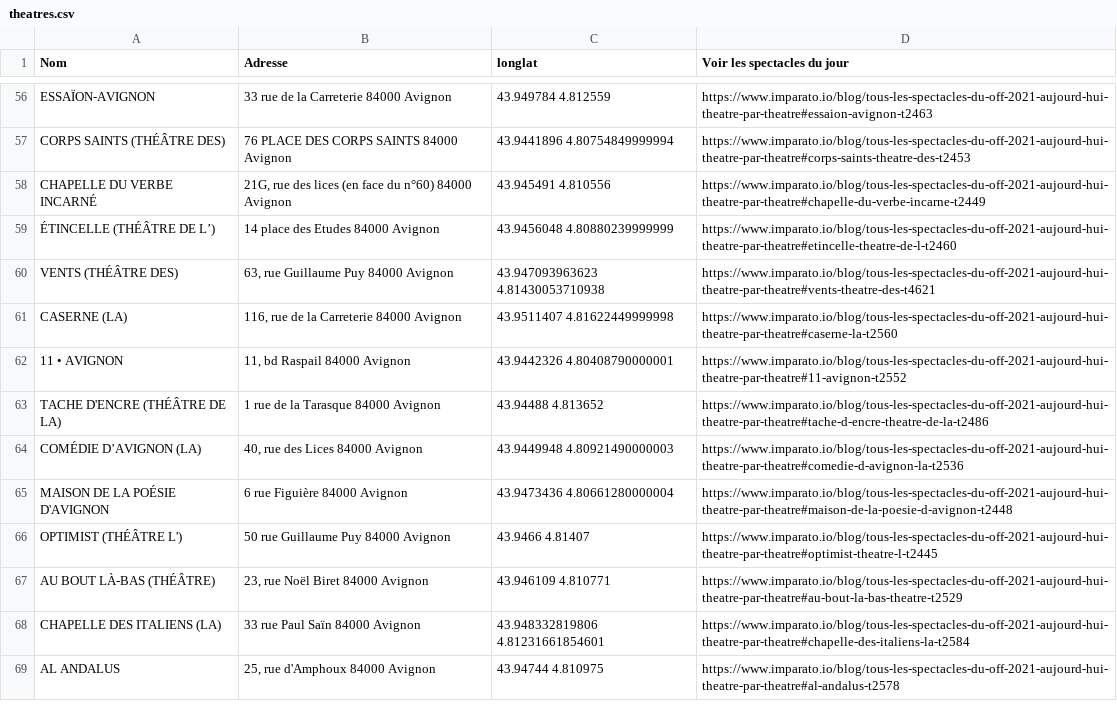
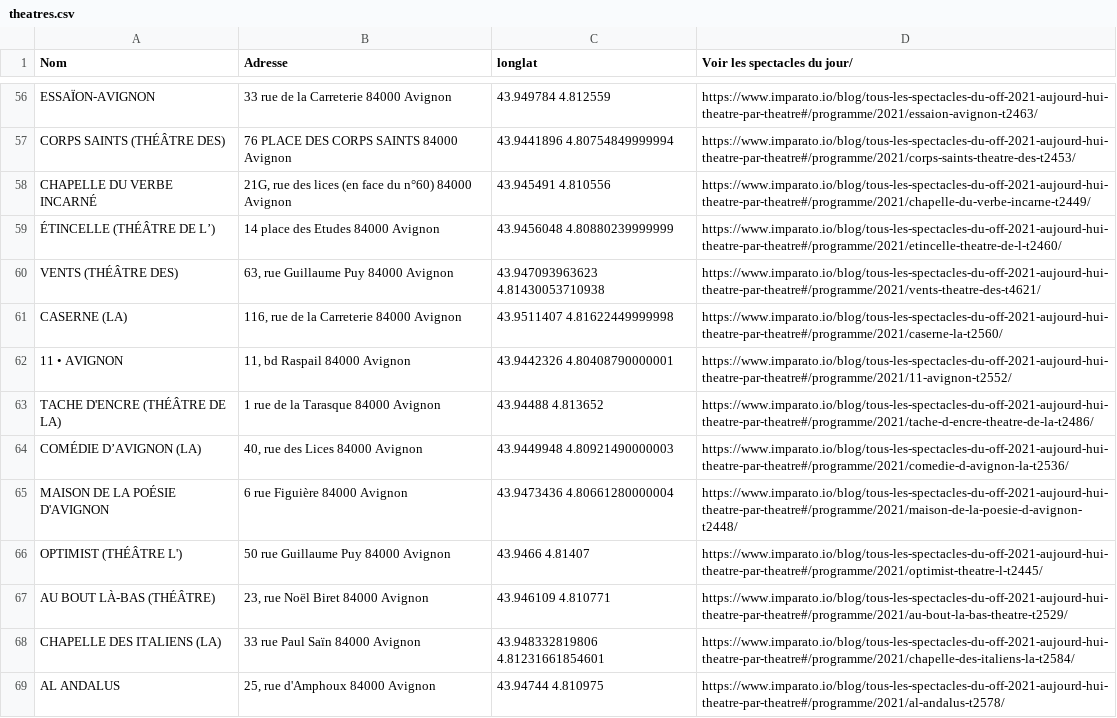
Before and after one commit to Imparato/scrap_off, a CSV file: theatres.csv, drawn as a sheet; only a part is shown, gaps mark what is left out; the diff covers the shown part only; the diff names each change by its address in the sheet, - before the commit and + after, or states it on an @@ line.

```diff
--- a/theatres.csv
+++ b/theatres.csv
-D1: Voir les spectacles du jour
+D1: Voir les spectacles du jour/
-D56 (Voir les spectacles du jour/): https://www.imparato.io/blog/tous-les-spectacles-du-off-2021-aujourd-hui-theatre-par-theatre#essaion-avignon-t2463
+D56 (Voir les spectacles du jour/): https://www.imparato.io/blog/tous-les-spectacles-du-off-2021-aujourd-hui-theatre-par-theatre#/programme/2021/essaion-avignon-t2463/
-D57 (Voir les spectacles du jour/): https://www.imparato.io/blog/tous-les-spectacles-du-off-2021-aujourd-hui-theatre-par-theatre#corps-saints-theatre-des-t2453
+D57 (Voir les spectacles du jour/): https://www.imparato.io/blog/tous-les-spectacles-du-off-2021-aujourd-hui-theatre-par-theatre#/programme/2021/corps-saints-theatre-des-t2453/
-D58 (Voir les spectacles du jour/): https://www.imparato.io/blog/tous-les-spectacles-du-off-2021-aujourd-hui-theatre-par-theatre#chapelle-du-verbe-incarne-t2449
+D58 (Voir les spectacles du jour/): https://www.imparato.io/blog/tous-les-spectacles-du-off-2021-aujourd-hui-theatre-par-theatre#/programme/2021/chapelle-du-verbe-incarne-t2449/
-D59 (Voir les spectacles du jour/): https://www.imparato.io/blog/tous-les-spectacles-du-off-2021-aujourd-hui-theatre-par-theatre#etincelle-theatre-de-l-t2460
+D59 (Voir les spectacles du jour/): https://www.imparato.io/blog/tous-les-spectacles-du-off-2021-aujourd-hui-theatre-par-theatre#/programme/2021/etincelle-theatre-de-l-t2460/
-D60 (Voir les spectacles du jour/): https://www.imparato.io/blog/tous-les-spectacles-du-off-2021-aujourd-hui-theatre-par-theatre#vents-theatre-des-t4621
+D60 (Voir les spectacles du jour/): https://www.imparato.io/blog/tous-les-spectacles-du-off-2021-aujourd-hui-theatre-par-theatre#/programme/2021/vents-theatre-des-t4621/
-D61 (Voir les spectacles du jour/): https://www.imparato.io/blog/tous-les-spectacles-du-off-2021-aujourd-hui-theatre-par-theatre#caserne-la-t2560
+D61 (Voir les spectacles du jour/): https://www.imparato.io/blog/tous-les-spectacles-du-off-2021-aujourd-hui-theatre-par-theatre#/programme/2021/caserne-la-t2560/
-D62 (Voir les spectacles du jour/): https://www.imparato.io/blog/tous-les-spectacles-du-off-2021-aujourd-hui-theatre-par-theatre#11-avignon-t2552
+D62 (Voir les spectacles du jour/): https://www.imparato.io/blog/tous-les-spectacles-du-off-2021-aujourd-hui-theatre-par-theatre#/programme/2021/11-avignon-t2552/
-D63 (Voir les spectacles du jour/): https://www.imparato.io/blog/tous-les-spectacles-du-off-2021-aujourd-hui-theatre-par-theatre#tache-d-encre-theatre-de-la-t2486
+D63 (Voir les spectacles du jour/): https://www.imparato.io/blog/tous-les-spectacles-du-off-2021-aujourd-hui-theatre-par-theatre#/programme/2021/tache-d-encre-theatre-de-la-t2486/
-D64 (Voir les spectacles du jour/): https://www.imparato.io/blog/tous-les-spectacles-du-off-2021-aujourd-hui-theatre-par-theatre#comedie-d-avignon-la-t2536
+D64 (Voir les spectacles du jour/): https://www.imparato.io/blog/tous-les-spectacles-du-off-2021-aujourd-hui-theatre-par-theatre#/programme/2021/comedie-d-avignon-la-t2536/
-D65 (Voir les spectacles du jour/): https://www.imparato.io/blog/tous-les-spectacles-du-off-2021-aujourd-hui-theatre-par-theatre#maison-de-la-poesie-d-avignon-t2448
+D65 (Voir les spectacles du jour/): https://www.imparato.io/blog/tous-les-spectacles-du-off-2021-aujourd-hui-theatre-par-theatre#/programme/2021/maison-de-la-poesie-d-avignon-t2448/
-D66 (Voir les spectacles du jour/): https://www.imparato.io/blog/tous-les-spectacles-du-off-2021-aujourd-hui-theatre-par-theatre#optimist-theatre-l-t2445
+D66 (Voir les spectacles du jour/): https://www.imparato.io/blog/tous-les-spectacles-du-off-2021-aujourd-hui-theatre-par-theatre#/programme/2021/optimist-theatre-l-t2445/
-D67 (Voir les spectacles du jour/): https://www.imparato.io/blog/tous-les-spectacles-du-off-2021-aujourd-hui-theatre-par-theatre#au-bout-la-bas-theatre-t2529
+D67 (Voir les spectacles du jour/): https://www.imparato.io/blog/tous-les-spectacles-du-off-2021-aujourd-hui-theatre-par-theatre#/programme/2021/au-bout-la-bas-theatre-t2529/
-D68 (Voir les spectacles du jour/): https://www.imparato.io/blog/tous-les-spectacles-du-off-2021-aujourd-hui-theatre-par-theatre#chapelle-des-italiens-la-t2584
+D68 (Voir les spectacles du jour/): https://www.imparato.io/blog/tous-les-spectacles-du-off-2021-aujourd-hui-theatre-par-theatre#/programme/2021/chapelle-des-italiens-la-t2584/
-D69 (Voir les spectacles du jour/): https://www.imparato.io/blog/tous-les-spectacles-du-off-2021-aujourd-hui-theatre-par-theatre#al-andalus-t2578
+D69 (Voir les spectacles du jour/): https://www.imparato.io/blog/tous-les-spectacles-du-off-2021-aujourd-hui-theatre-par-theatre#/programme/2021/al-andalus-t2578/
```
Also changed, not shown: 103 edited cells elsewhere in this file, 4 other files.
